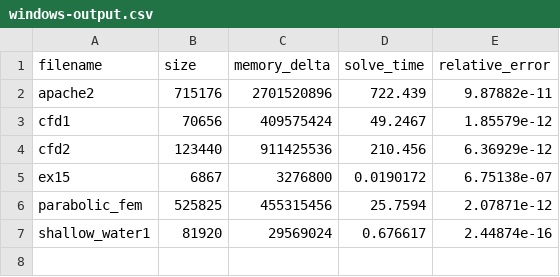
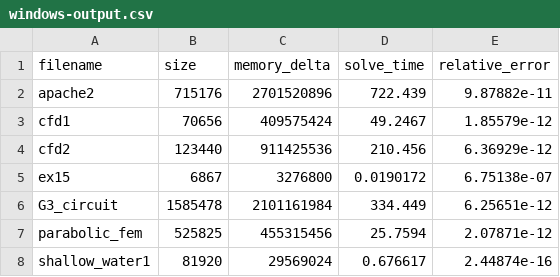
Before and after one commit to dvdmarchetti/unimib-mdcs-cholesky-decomposition-for-sparse-linear-system, a CSV file: cpp/windows-output.csv, drawn as a sheet; the diff names each change by its address in the sheet, - before the commit and + after, or states it on an @@ line.

```diff
--- a/cpp/windows-output.csv
+++ b/cpp/windows-output.csv
+row 6: G3_circuit | 1585478 | 2101161984 | 334.449 | 6.25651e-12
```
Also changed, not shown: 4 other files.
